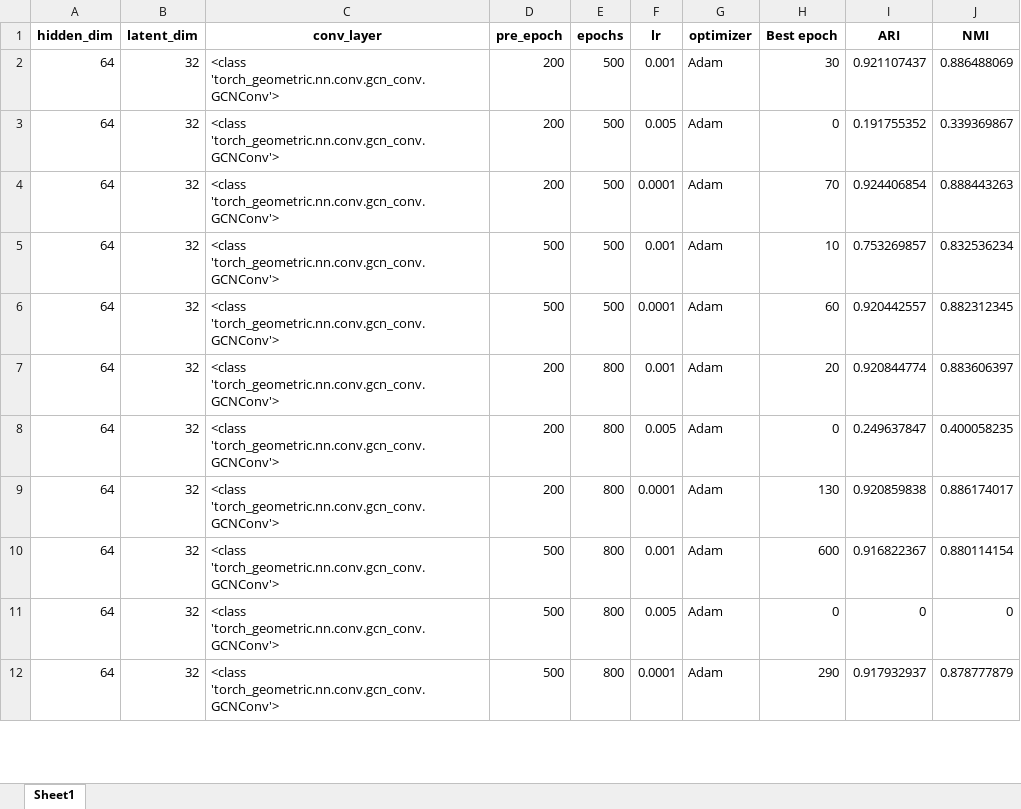
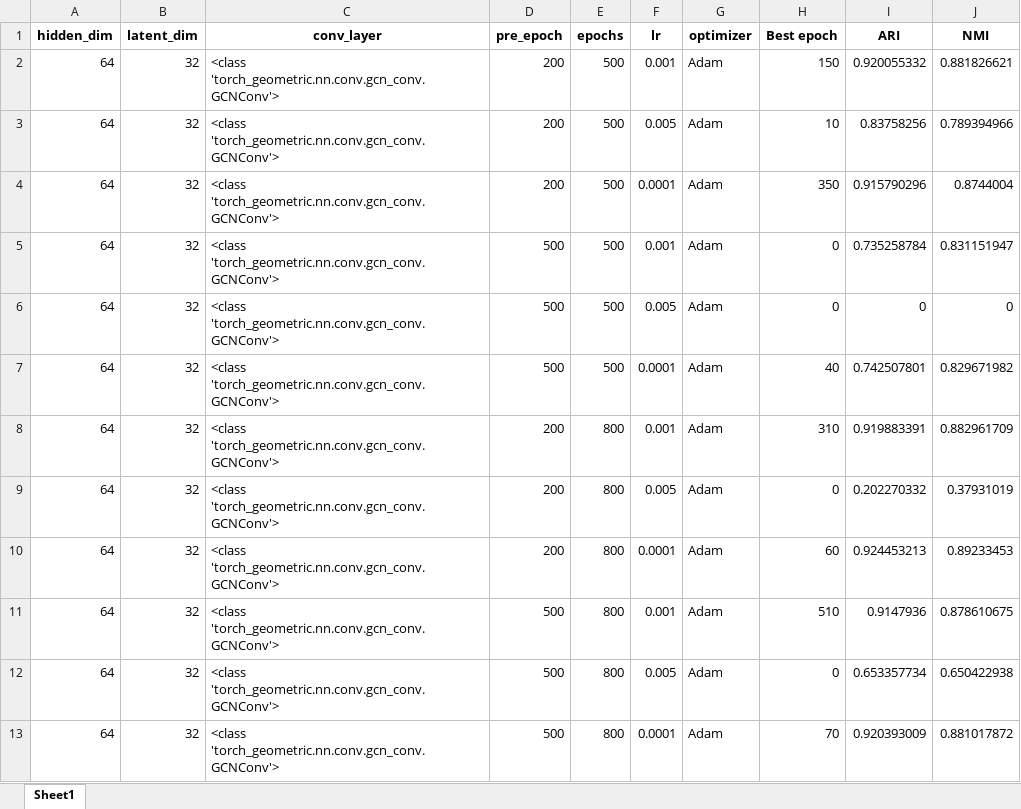
Before and after one commit to BeObm/scCGNet, an Excel workbook: resultsHPC/Details_Muraro.xlsx, sheet Sheet1, drawn as a sheet; only a part is shown; values as stored, in another font and other column widths than the file's, no borders; addresses are those after the commit; the diff covers the shown part only; the diff names each change by its address in the sheet, - before the commit and + after, or states it on an @@ line.

```diff
--- a/resultsHPC/Details_Muraro.xlsx (sheet Sheet1)
+++ b/resultsHPC/Details_Muraro.xlsx (sheet Sheet1)
-H2 (Best epoch): 30
+H2 (Best epoch): 150
-I2 (ARI): 0.921107437
+I2 (ARI): 0.920055332
-J2 (NMI): 0.886488069
+J2 (NMI): 0.881826621
-H3 (Best epoch): 0
+H3 (Best epoch): 10
-I3 (ARI): 0.191755352
+I3 (ARI): 0.83758256
-J3 (NMI): 0.339369867
+J3 (NMI): 0.789394966
-H4 (Best epoch): 70
+H4 (Best epoch): 350
-I4 (ARI): 0.924406854
+I4 (ARI): 0.915790296
-J4 (NMI): 0.888443263
+J4 (NMI): 0.8744004
-H5 (Best epoch): 10
+H5 (Best epoch): 0
-I5 (ARI): 0.753269857
+I5 (ARI): 0.735258784
-J5 (NMI): 0.832536234
+J5 (NMI): 0.831151947
+row 6: 64 | 32 | <class 'torch_geometric.nn.conv.gcn_conv.GCNConv'> | 500 | 500 | 0.005 | Adam | 0 | 0 | 0
-H7 (Best epoch): 60
+H7 (Best epoch): 40
-I7 (ARI): 0.920442557
+I7 (ARI): 0.742507801
-J7 (NMI): 0.882312345
+J7 (NMI): 0.829671982
-H8 (Best epoch): 20
+H8 (Best epoch): 310
-I8 (ARI): 0.920844774
+I8 (ARI): 0.919883391
-J8 (NMI): 0.883606397
+J8 (NMI): 0.882961709
-I9 (ARI): 0.249637847
+I9 (ARI): 0.202270332
-J9 (NMI): 0.400058235
+J9 (NMI): 0.37931019
-H10 (Best epoch): 130
+H10 (Best epoch): 60
-I10 (ARI): 0.920859838
+I10 (ARI): 0.924453213
-J10 (NMI): 0.886174017
+J10 (NMI): 0.89233453
-H11 (Best epoch): 600
+H11 (Best epoch): 510
-I11 (ARI): 0.916822367
+I11 (ARI): 0.9147936
-J11 (NMI): 0.880114154
+J11 (NMI): 0.878610675
-I12 (ARI): 0
+I12 (ARI): 0.653357734
-J12 (NMI): 0
+J12 (NMI): 0.650422938
-H13 (Best epoch): 290
+H13 (Best epoch): 70
-I13 (ARI): 0.917932937
+I13 (ARI): 0.920393009
-J13 (NMI): 0.878777879
+J13 (NMI): 0.881017872
```
Also changed, not shown: 29 added rows, 32 removed rows and 1275 edited cells elsewhere in this sheet, resultsHPC/Details_Quake_10x_Bladder.xlsx, resultsHPC/Details_Quake_Smart-seq2_Diaphragm.xlsx, 23 other files.
